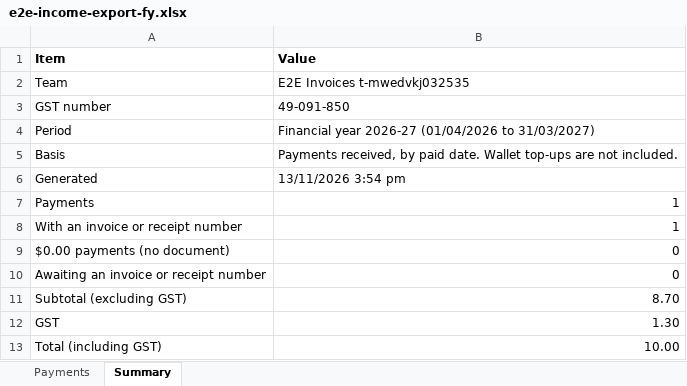
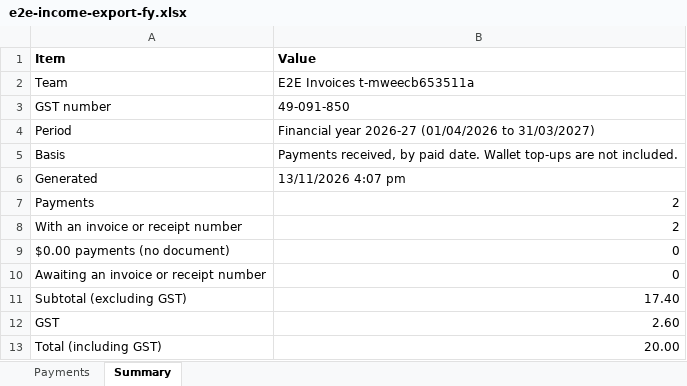
Before and after one commit to quynguyenhcm/shared-game-management, an Excel workbook: docs/specimens/e2e-income-export-fy.xlsx, sheet Summary, drawn as a sheet; values as stored, in another font and other column widths than the file's, no borders; the diff names each change by its address in the sheet, - before the commit and + after, or states it on an @@ line.

```diff
--- a/docs/specimens/e2e-income-export-fy.xlsx (sheet Summary)
+++ b/docs/specimens/e2e-income-export-fy.xlsx (sheet Summary)
-B2 (Value): E2E Invoices t-mwedvkj032535
+B2 (Value): E2E Invoices t-mweecb653511a
-B6 (Value): 13/11/2026 3:54 pm
+B6 (Value): 13/11/2026 4:07 pm
-B7:B8 (Value): 1
+B7:B8 (Value): 2
-B11 (Value): 8.70
+B11 (Value): 17.40
-B12 (Value): 1.30
+B12 (Value): 2.60
-B13 (Value): 10.00
+B13 (Value): 20.00
```
Also changed, not shown: sheet Payments, 10 other files.
